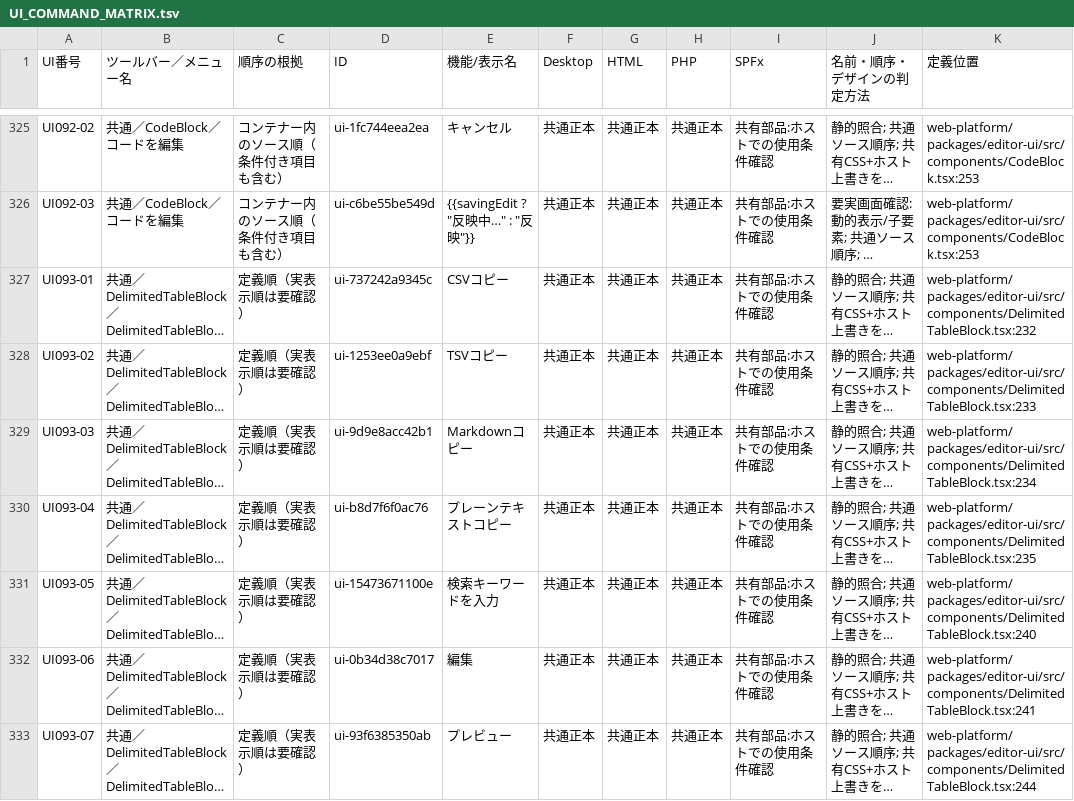
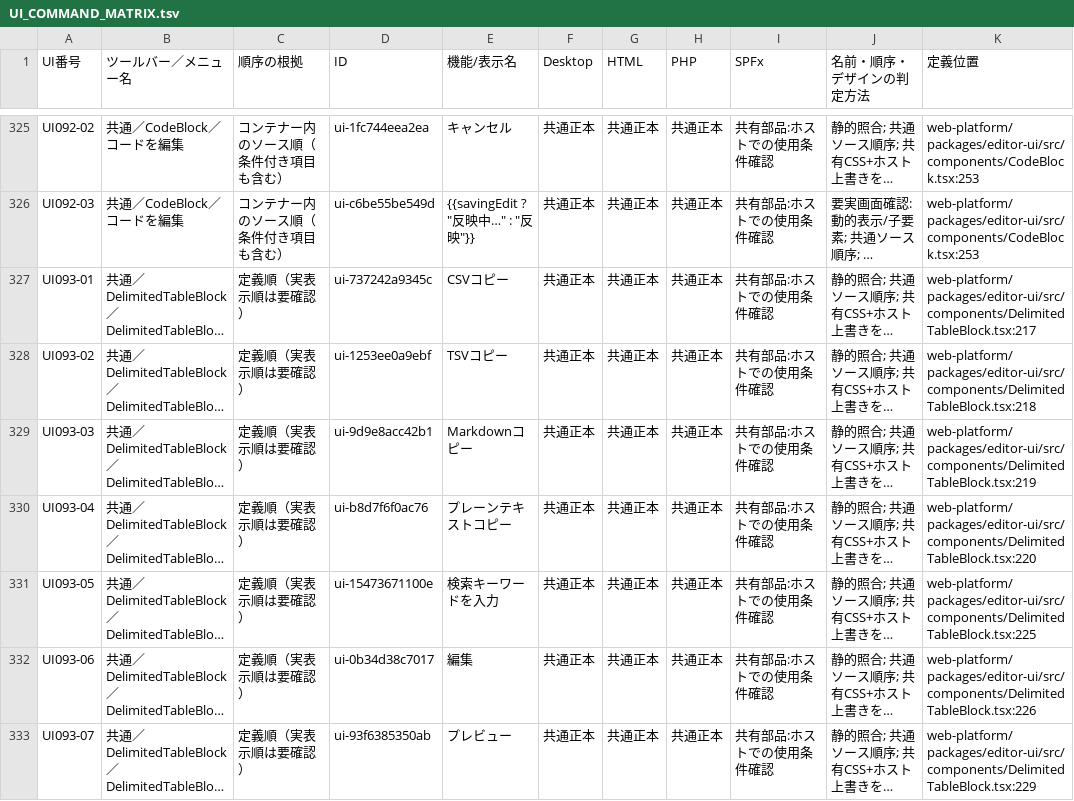
Before and after one commit to KotorinChunChun/MdVisualizer, a TSV file: docs/developer/ui/UI_COMMAND_MATRIX.tsv, drawn as a sheet; only a part is shown, gaps mark what is left out; long unchanged cells end in …; the diff covers the shown part only; the diff names each change by its address in the sheet, - before the commit and + after, or states it on an @@ line.

```diff
--- a/docs/developer/ui/UI_COMMAND_MATRIX.tsv
+++ b/docs/developer/ui/UI_COMMAND_MATRIX.tsv
-K327 (定義位置): web-platform/packages/editor-ui/src/components/DelimitedTableBlock.tsx:232
+K327 (定義位置): web-platform/packages/editor-ui/src/components/DelimitedTableBlock.tsx:217
-K328 (定義位置): web-platform/packages/editor-ui/src/components/DelimitedTableBlock.tsx:233
+K328 (定義位置): web-platform/packages/editor-ui/src/components/DelimitedTableBlock.tsx:218
-K329 (定義位置): web-platform/packages/editor-ui/src/components/DelimitedTableBlock.tsx:234
+K329 (定義位置): web-platform/packages/editor-ui/src/components/DelimitedTableBlock.tsx:219
-K330 (定義位置): web-platform/packages/editor-ui/src/components/DelimitedTableBlock.tsx:235
+K330 (定義位置): web-platform/packages/editor-ui/src/components/DelimitedTableBlock.tsx:220
-K331 (定義位置): web-platform/packages/editor-ui/src/components/DelimitedTableBlock.tsx:240
+K331 (定義位置): web-platform/packages/editor-ui/src/components/DelimitedTableBlock.tsx:225
-K332 (定義位置): web-platform/packages/editor-ui/src/components/DelimitedTableBlock.tsx:241
+K332 (定義位置): web-platform/packages/editor-ui/src/components/DelimitedTableBlock.tsx:226
-K333 (定義位置): web-platform/packages/editor-ui/src/components/DelimitedTableBlock.tsx:244
+K333 (定義位置): web-platform/packages/editor-ui/src/components/DelimitedTableBlock.tsx:229
```
Also changed, not shown: 2 added rows and 80 edited cells elsewhere in this file, 5 other files.
